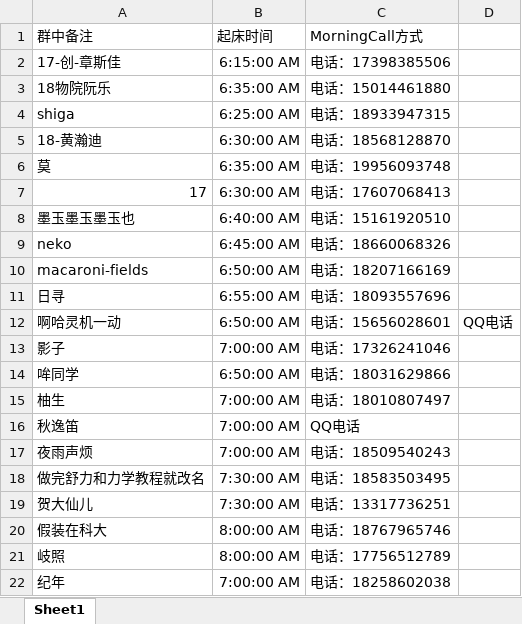
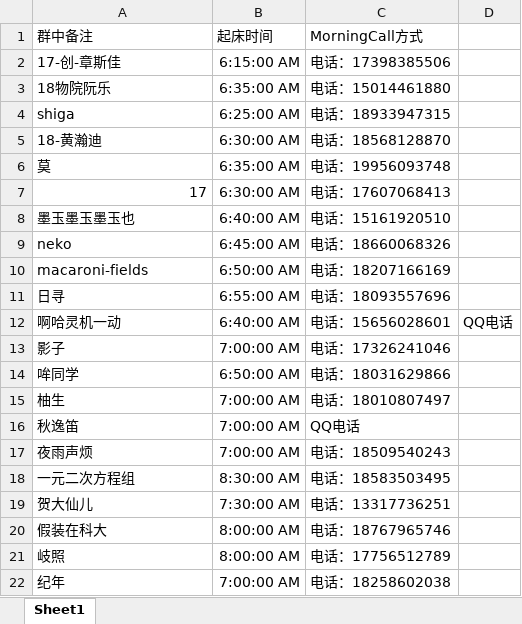
Before and after one commit to Jinzhanhong/MorningCall, an Excel workbook: Morning Call EXCELL.xlsx, sheet Sheet1, drawn as a sheet; values as stored, in another font and other column widths than the file's, no borders; the diff names each change by its address in the sheet, - before the commit and + after, or states it on an @@ line.

Commit message:
Update Morning Call EXCELL.xlsx

```diff
--- a/Morning Call EXCELL.xlsx (sheet Sheet1)
+++ b/Morning Call EXCELL.xlsx (sheet Sheet1)
-B12: 6:50:00 AM
+B12: 6:40:00 AM
-A18: 做完舒力和力学教程就改名
+A18: 一元二次方程组
-B18: 7:30:00 AM
+B18: 8:30:00 AM
```
